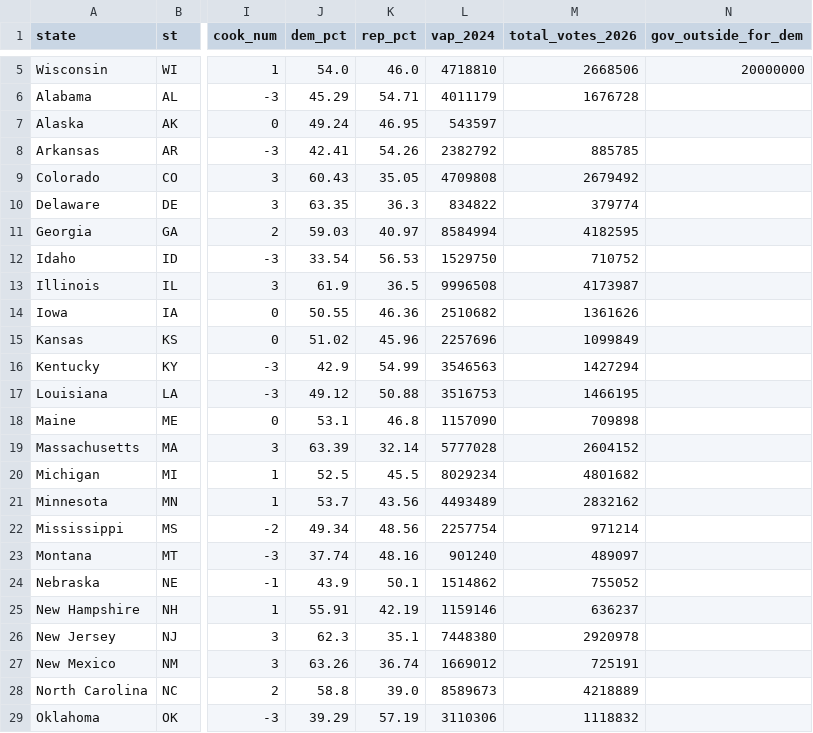
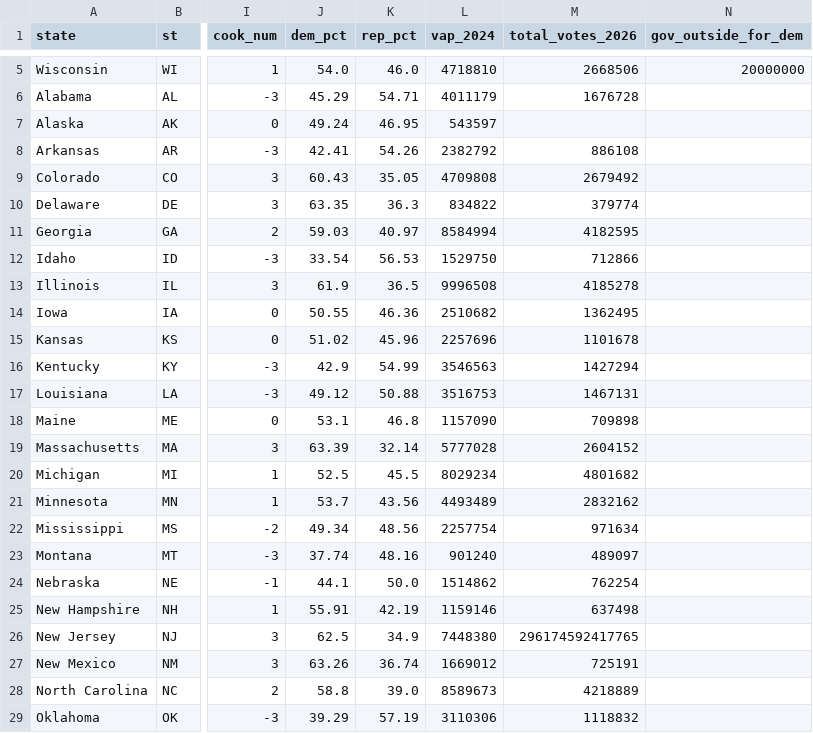
Before and after one commit to StrawWaffle/midterms-2026-factions, a CSV file: public/data/senate_money_2026.csv, drawn as a sheet; only a part is shown, gaps mark what is left out; the diff covers the shown part only; the diff names each change by its address in the sheet, - before the commit and + after, or states it on an @@ line.

```diff
--- a/public/data/senate_money_2026.csv
+++ b/public/data/senate_money_2026.csv
-M8 (total_votes_2026): 885785
+M8 (total_votes_2026): 886108
-M12 (total_votes_2026): 710752
+M12 (total_votes_2026): 712866
-M13 (total_votes_2026): 4173987
+M13 (total_votes_2026): 4185278
-M14 (total_votes_2026): 1361626
+M14 (total_votes_2026): 1362495
-M15 (total_votes_2026): 1099849
+M15 (total_votes_2026): 1101678
-M17 (total_votes_2026): 1466195
+M17 (total_votes_2026): 1467131
-M22 (total_votes_2026): 971214
+M22 (total_votes_2026): 971634
-J24 (dem_pct): 43.9
+J24 (dem_pct): 44.1
-K24 (rep_pct): 50.1
+K24 (rep_pct): 50.0
-M24 (total_votes_2026): 755052
+M24 (total_votes_2026): 762254
-M25 (total_votes_2026): 636237
+M25 (total_votes_2026): 637498
-J26 (dem_pct): 62.3
+J26 (dem_pct): 62.5
-K26 (rep_pct): 35.1
+K26 (rep_pct): 34.9
-M26 (total_votes_2026): 2920978
+M26 (total_votes_2026): 296174592417765
```
Also changed, not shown: 4 edited cells elsewhere in this file, public/data/house_2026.csv, public/data/house_money_2026.csv, 1 other file.
